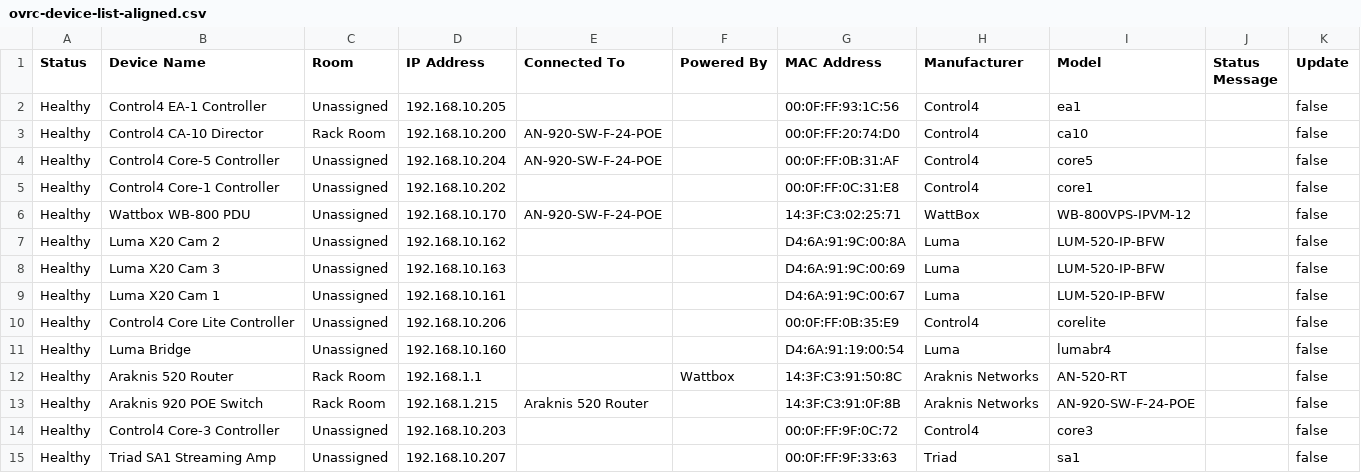
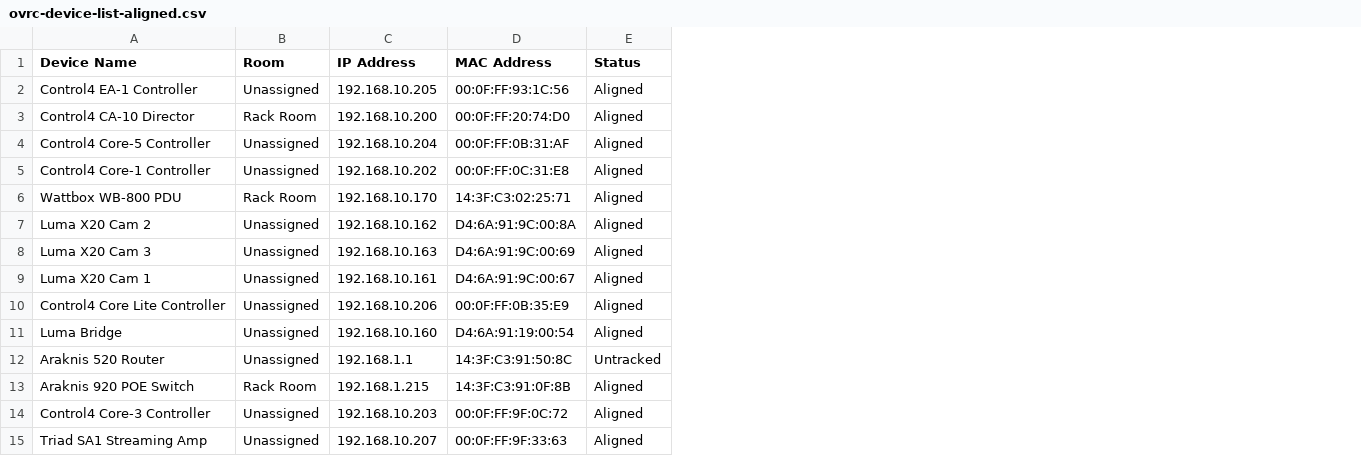
Before and after one commit to meek2100/homelab-infrastructure, a CSV file: infrastructure/network/configs/ovrc-device-list-aligned.csv, drawn as a sheet; only a part is shown; removed rows and columns are numbered as before the commit, all else as after; the diff covers the shown part only; the diff names each change by its address in the sheet, - before the commit and + after, or states it on an @@ line.

Commit message:
feat(ovrc): integrate live Cloud API for inventory scan, device renaming, and room alignment
- Implement reverse-engineered OvrC Cloud API endpoints (authentication, scanning, device list, device renaming, room placement)
- Integrate SOPS-encrypted credential loading from infrastructure/secrets/ovrc.enc.yaml
- Add automatic Cloudflare Error 1015 rate limit handling, backoff, and pacing
- Synchronize 76 device names and room assignments live in OvrC Cloud
- Map Rachio and Moen Flo to Garage; leave Tuya smart lights Unassigned for user review

```diff
--- a/infrastructure/network/configs/ovrc-device-list-aligned.csv
+++ b/infrastructure/network/configs/ovrc-device-list-aligned.csv
-column A (Status), rows 2-15: all Healthy
-column E (Connected To), rows 3-13: AN-920-SW-F-24-POE | AN-920-SW-F-24-POE |  | AN-920-SW-F-24-POE |  |  |  |  |  |  | Araknis 520 Router
-column F (Powered By), row 12: Wattbox
-column H (Manufacturer), rows 2-15: Control4 | Control4 | Control4 | Control4 | WattBox | Luma | Luma | Luma | Control4 | Luma | Araknis Networks | Araknis Networks | Control4 | Triad
-column I (Model), rows 2-15: ea1 | ca10 | core5 | core1 | WB-800VPS-IPVM-12 | LUM-520-IP-BFW | LUM-520-IP-BFW | LUM-520-IP-BFW | corelite | lumabr4 | AN-520-RT | AN-920-SW-F-24-POE | core3 | sa1
-column J (Status Message), empty
-column K (Update), rows 2-15: all false
+column E (Status), rows 2-15: Aligned | Aligned | Aligned | Aligned | Aligned | Aligned | Aligned | Aligned | Aligned | Aligned | Untracked | Aligned | Aligned | Aligned
-B6 (Room): Unassigned
+B6 (Room): Rack Room
-B12 (Room): Rack Room
+B12 (Room): Unassigned
```
Also changed, not shown: 5 added rows, 3 moved rows and 32 edited cells elsewhere in this file, 3 other files.
